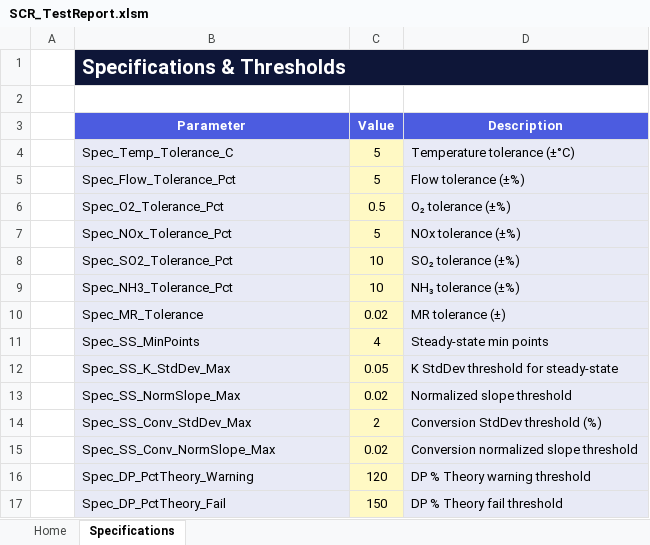
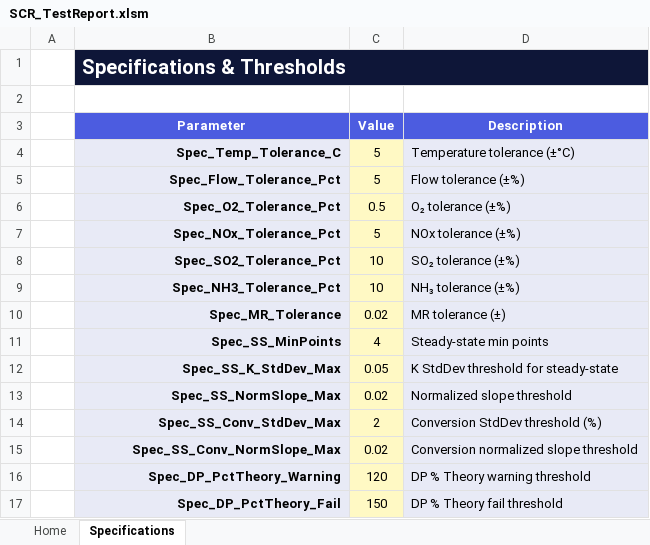
Before and after one commit to zolojay/DurhamReport, an Excel workbook: output/SCR_TestReport.xlsm, sheet Specifications, drawn as a sheet; values as stored, in another font and other column widths than the file's, no borders; the diff names each change by its address in the sheet, - before the commit and + after, or states it on an @@ line.

```diff
--- a/output/SCR_TestReport.xlsm (sheet Specifications)
+++ b/output/SCR_TestReport.xlsm (sheet Specifications)
@@ B4:B17 bold: off → on, alignment: left → right @@
```
Also changed, not shown: sheet Home, 1 other file.
